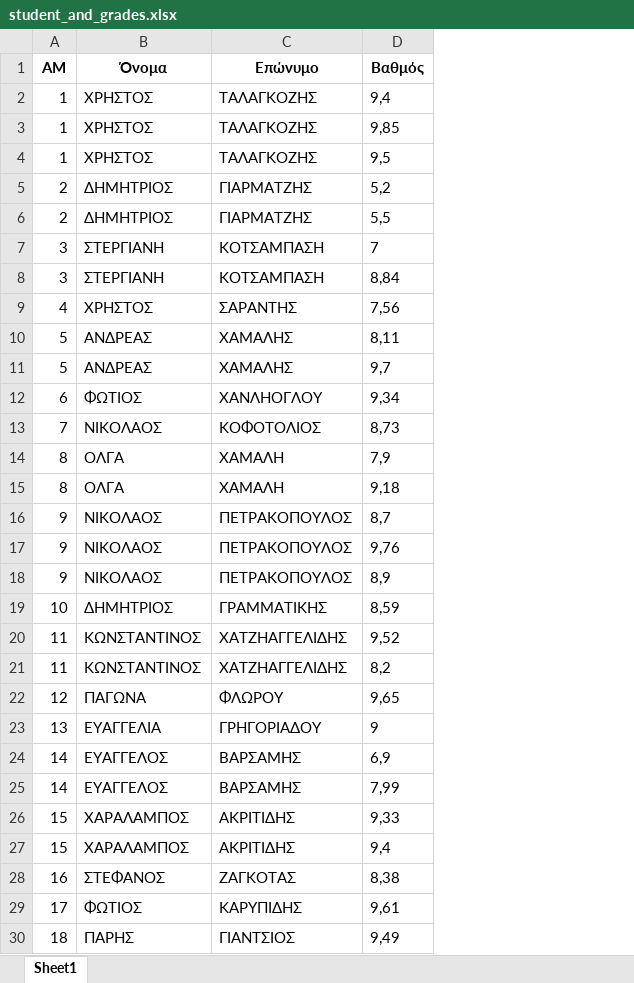
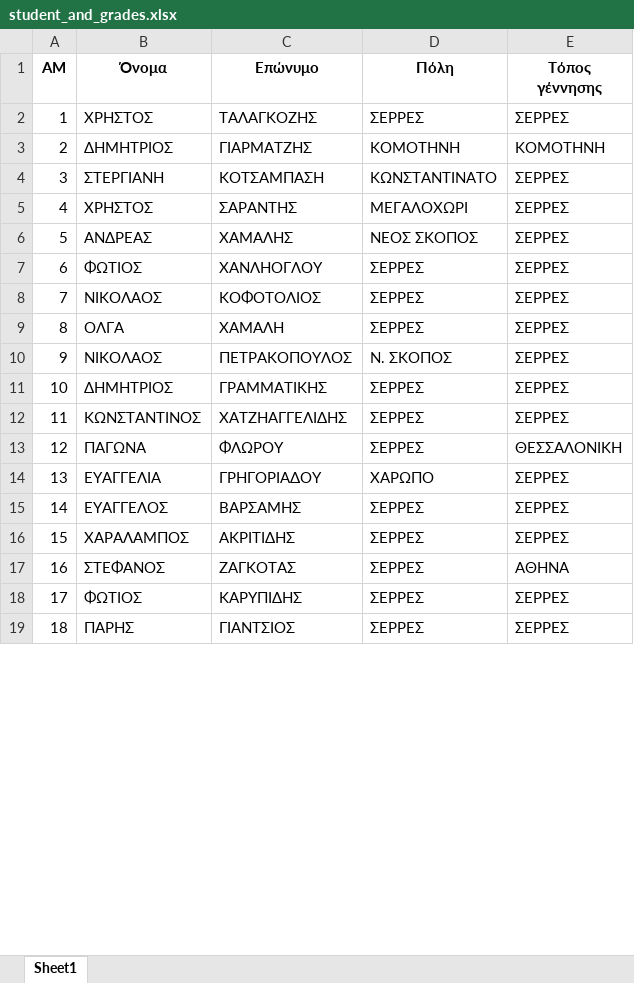
Before and after one commit to skarakepelis/student_mscai_dbms, an Excel workbook: files/merged/student_and_grades.xlsx, sheet Sheet1, drawn as a sheet; only a part is shown; values as stored, in another font and other column widths than the file's, no borders; removed rows and columns are numbered as before the commit, all else as after; the diff covers the shown part only; the diff names each change by its address in the sheet, - before the commit and + after, or states it on an @@ line.

```diff
--- a/files/merged/student_and_grades.xlsx (sheet Sheet1)
+++ b/files/merged/student_and_grades.xlsx (sheet Sheet1)
-column D (Βαθμός), row 2: 9,4; rows 6-7: 5,5 | 7; row 9: 7,56; rows 11-14: 9,7 | 9,34 | 8,73 | 7,9; rows 18-19: 8,9 | 8,59; rows 21-24: 8,2 | 9,65 | 9 | 6,9; rows 27-30: 9,4 | 8,38 | 9,61 | 9,49
+column D (Πόλη), rows 2-19: ΣΕΡΡΕΣ | ΚΟΜΟΤΗΝΗ | ΚΩΝΣΤΑΝΤΙΝΑΤΟ | ΜΕΓΑΛΟΧΩΡΙ | ΝΕΟΣ ΣΚΟΠΟΣ | ΣΕΡΡΕΣ | ΣΕΡΡΕΣ | ΣΕΡΡΕΣ | Ν. ΣΚΟΠΟΣ | ΣΕΡΡΕΣ | ΣΕΡΡΕΣ | ΣΕΡΡΕΣ | ΧΑΡΩΠΟ | ΣΕΡΡΕΣ | ΣΕΡΡΕΣ | ΣΕΡΡΕΣ | ΣΕΡΡΕΣ | ΣΕΡΡΕΣ
+column E (Τόπος γέννησης), rows 2-19: ΣΕΡΡΕΣ | ΚΟΜΟΤΗΝΗ | ΣΕΡΡΕΣ | ΣΕΡΡΕΣ | ΣΕΡΡΕΣ | ΣΕΡΡΕΣ | ΣΕΡΡΕΣ | ΣΕΡΡΕΣ | ΣΕΡΡΕΣ | ΣΕΡΡΕΣ | ΣΕΡΡΕΣ | ΘΕΣΣΑΛΟΝΙΚΗ | ΣΕΡΡΕΣ | ΣΕΡΡΕΣ | ΣΕΡΡΕΣ | ΑΘΗΝΑ | ΣΕΡΡΕΣ | ΣΕΡΡΕΣ
-row 3: 1 | ΧΡΗΣΤΟΣ | ΤΑΛΑΓΚΟΖΗΣ | 9,85
-row 4: 1 | ΧΡΗΣΤΟΣ | ΤΑΛΑΓΚΟΖΗΣ | 9,5
-row 5: 2 | ΔΗΜΗΤΡΙΟΣ | ΓΙΑΡΜΑΤΖΗΣ | 5,2
-row 8: 3 | ΣΤΕΡΓΙΑΝΗ | ΚΟΤΣΑΜΠΑΣΗ | 8,84
-row 10: 5 | ΑΝΔΡΕΑΣ | ΧΑΜΑΛΗΣ | 8,11
-row 15: 8 | ΟΛΓΑ | ΧΑΜΑΛΗ | 9,18
-row 16: 9 | ΝΙΚΟΛΑΟΣ | ΠΕΤΡΑΚΟΠΟΥΛΟΣ | 8,7
-row 17: 9 | ΝΙΚΟΛΑΟΣ | ΠΕΤΡΑΚΟΠΟΥΛΟΣ | 9,76
-row 20: 11 | ΚΩΝΣΤΑΝΤΙΝΟΣ | ΧΑΤΖΗΑΓΓΕΛΙΔΗΣ | 9,52
-row 25: 14 | ΕΥΑΓΓΕΛΟΣ | ΒΑΡΣΑΜΗΣ | 7,99
-row 26: 15 | ΧΑΡΑΛΑΜΠΟΣ | ΑΚΡΙΤΙΔΗΣ | 9,33
```
Also changed, not shown: 8 added rows and 220 removed rows elsewhere in this sheet, 16 other files.
